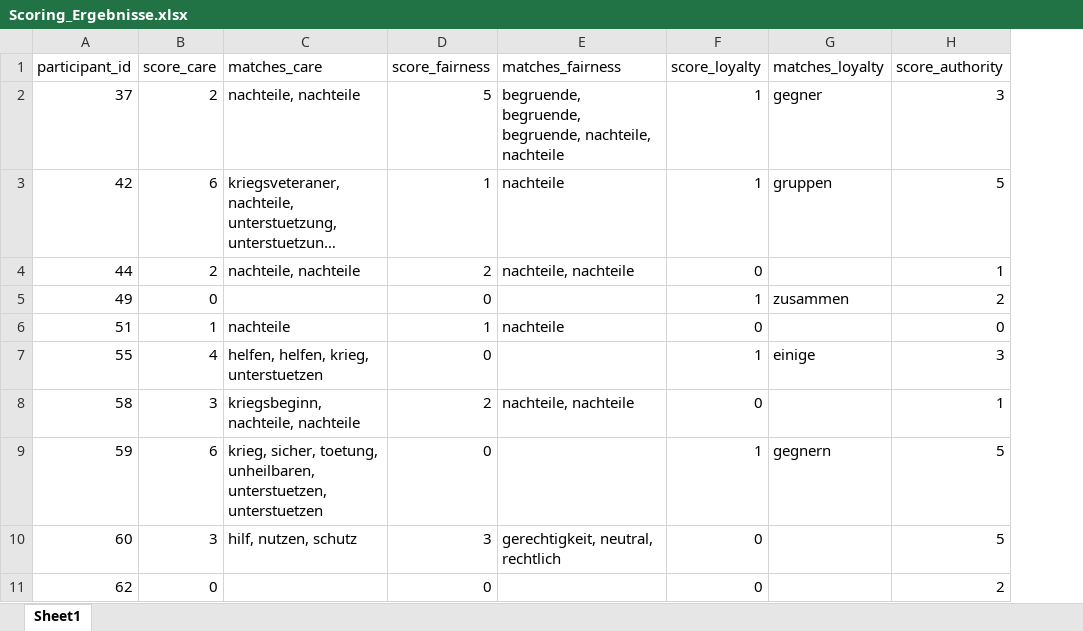
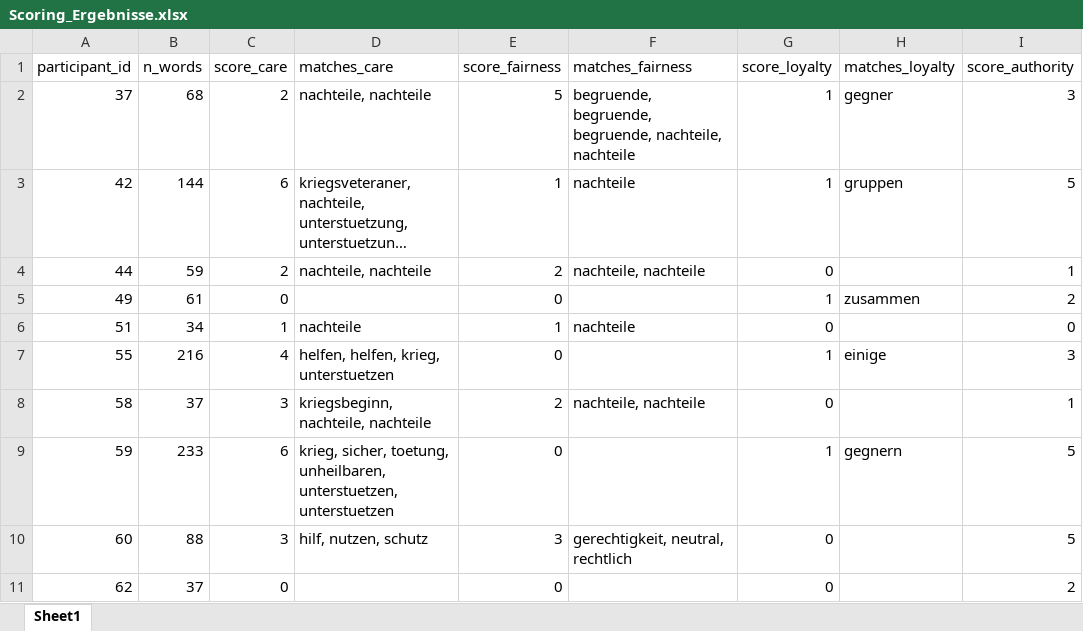
Before and after one commit to 6j9cwd2654-droid/Moral-prompting, an Excel workbook: Scoring_Ergebnisse.xlsx, sheet Sheet1, drawn as a sheet; only a part is shown; long unchanged cells end in …; values as stored, in another font and other column widths than the file's, no borders; the diff names each change by its address in the sheet, - before the commit and + after, or states it on an @@ line.

```diff
--- a/Scoring_Ergebnisse.xlsx (sheet Sheet1)
+++ b/Scoring_Ergebnisse.xlsx (sheet Sheet1)
+column B (n_words), rows 2-11: 68 | 144 | 59 | 61 | 34 | 216 | 37 | 233 | 88 | 37
```
Also changed, not shown: Embedding_Analysis.xlsx, Wordcounting_Analysis.xlsx, 5 other files.
